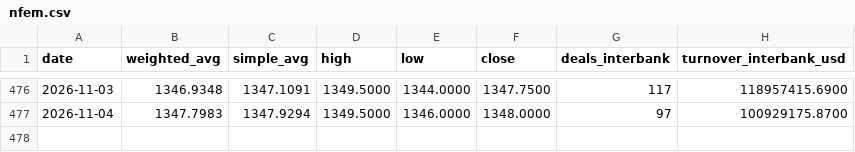
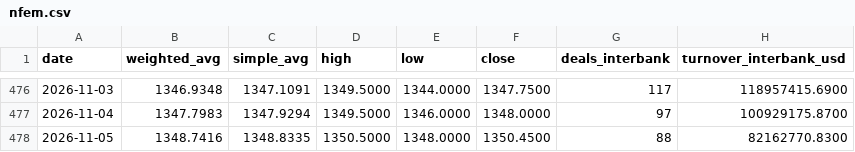
Before and after one commit to bukunmialuko/cbn-rates, a CSV file: data/nfem.csv, drawn as a sheet; only a part is shown, gaps mark what is left out; the diff names each change by its address in the sheet, - before the commit and + after, or states it on an @@ line.

```diff
--- a/data/nfem.csv
+++ b/data/nfem.csv
+row 478: 2026-11-05 | 1348.7416 | 1348.8335 | 1350.5000 | 1348.0000 | 1350.4500 | 88 | 82162770.8300
```
Also changed, not shown: 3 other files.
